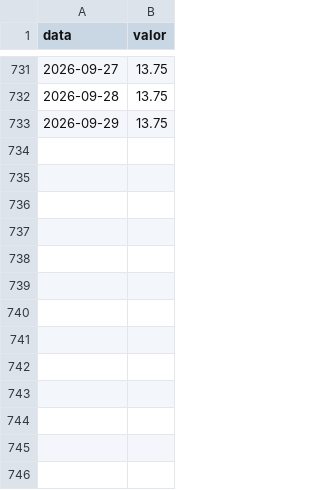
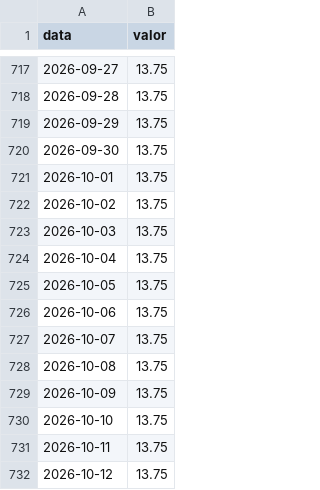
Before and after one commit to jmagomez/relatorio-ipca, a CSV file: output/dados/selic.csv, drawn as a sheet; only a part is shown, gaps mark what is left out; the diff covers the shown part only.

```diff
--- a/output/dados/selic.csv
+++ b/output/dados/selic.csv
@@ -733 +719,14 @@ data,valor
 2026-09-29,13.75
+2026-09-30,13.75
+2026-10-01,13.75
+2026-10-02,13.75
+2026-10-03,13.75
+2026-10-04,13.75
+2026-10-05,13.75
+2026-10-06,13.75
+2026-10-07,13.75
+2026-10-08,13.75
+2026-10-09,13.75
+2026-10-10,13.75
+2026-10-11,13.75
+2026-10-12,13.75
```
Also changed, not shown: 14 removed rows elsewhere in this file, output/dados/cambio.csv, output/dados/ipca.csv, 4 other files.
